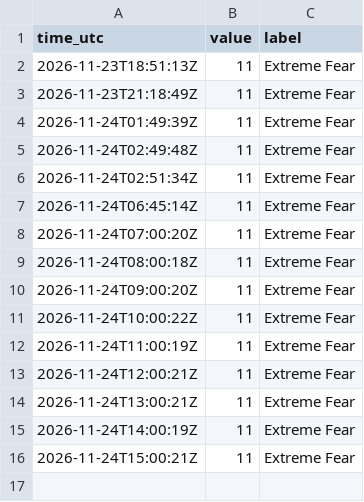
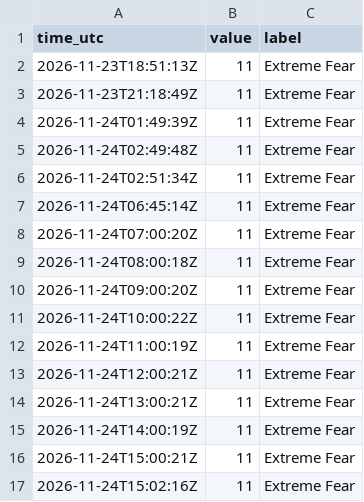
Before and after one commit to JonHagwood/crypto-data, a CSV file: data/fear_greed.csv, drawn as a sheet.

```diff
--- a/data/fear_greed.csv
+++ b/data/fear_greed.csv
@@ -16 +16,2 @@ time_utc,value,label
 2026-11-24T15:00:21Z,11,Extreme Fear
+2026-11-24T15:02:16Z,11,Extreme Fear
```
Also changed, not shown: data/deribit_btc.csv, data/okx_derivatives.csv, 3 other files.
